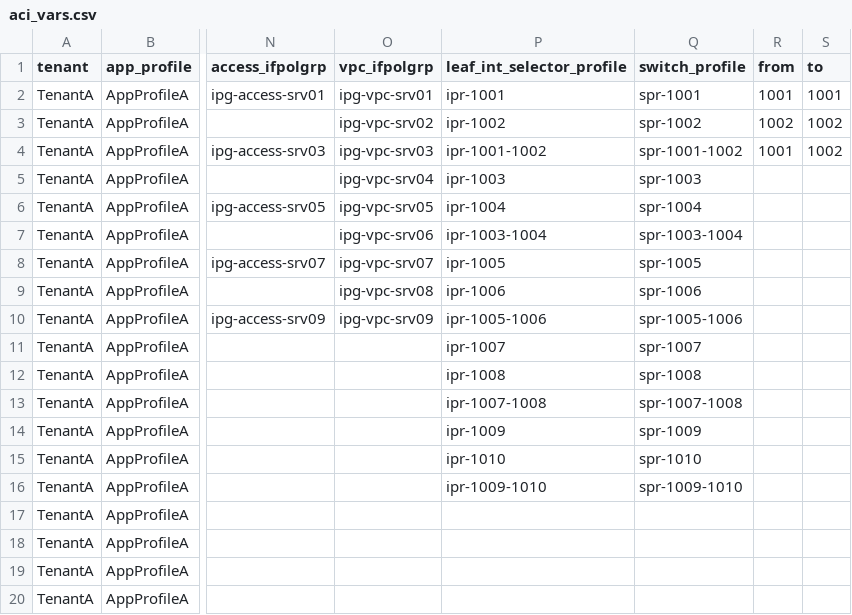
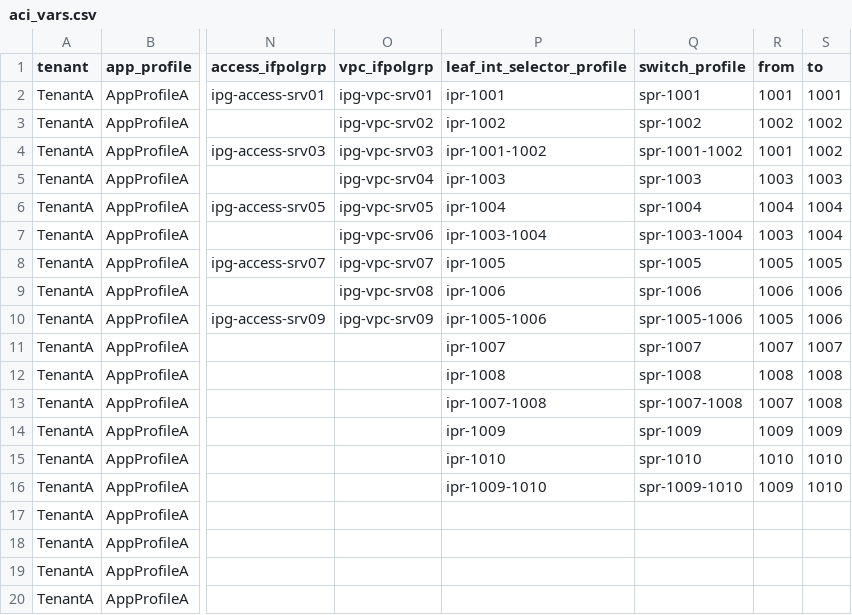
Before and after one commit to singhbk4/ACI-Ansible, a CSV file: aci_vars.csv, drawn as a sheet; only a part is shown, gaps mark what is left out; the diff names each change by its address in the sheet, - before the commit and + after, or states it on an @@ line.

```diff
--- a/aci_vars.csv
+++ b/aci_vars.csv
-R5 (from): (empty)
+R5 (from): 1003
-S5 (to): (empty)
+S5 (to): 1003
-R6 (from): (empty)
+R6 (from): 1004
-S6:S7 (to): (empty)
+S6:S7 (to): 1004
-R7 (from): (empty)
+R7 (from): 1003
-R8 (from): (empty)
+R8 (from): 1005
-S8 (to): (empty)
+S8 (to): 1005
-R9 (from): (empty)
+R9 (from): 1006
-S9:S10 (to): (empty)
+S9:S10 (to): 1006
-R10 (from): (empty)
+R10 (from): 1005
-R11 (from): (empty)
+R11 (from): 1007
-S11 (to): (empty)
+S11 (to): 1007
-R12 (from): (empty)
+R12 (from): 1008
-S12:S13 (to): (empty)
+S12:S13 (to): 1008
-R13 (from): (empty)
+R13 (from): 1007
-R14 (from): (empty)
+R14 (from): 1009
-S14 (to): (empty)
+S14 (to): 1009
-R15 (from): (empty)
+R15 (from): 1010
-S15:S16 (to): (empty)
+S15:S16 (to): 1010
-R16 (from): (empty)
+R16 (from): 1009
```
Also changed, not shown: 1 other file.
